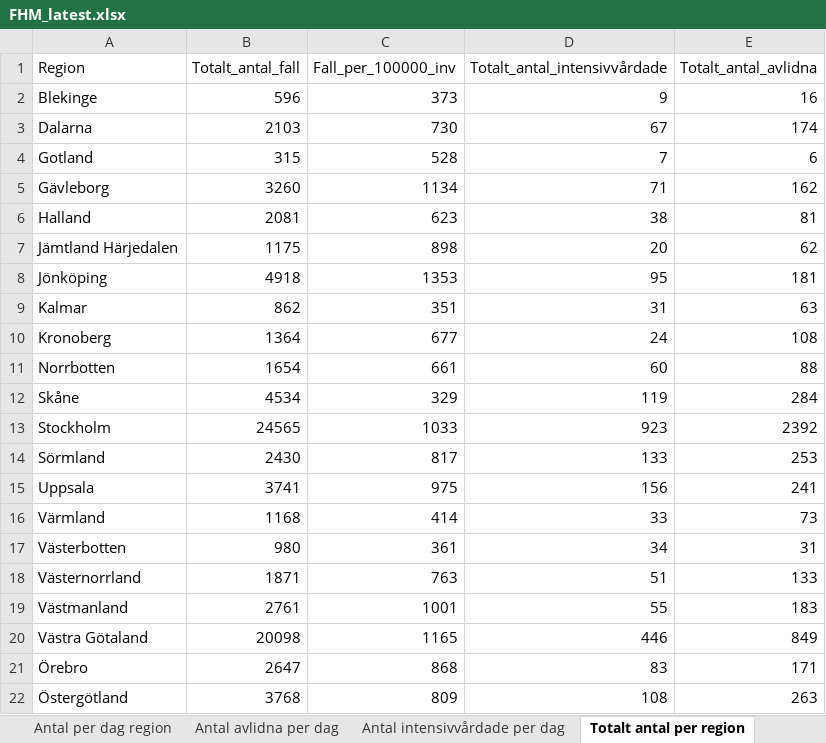
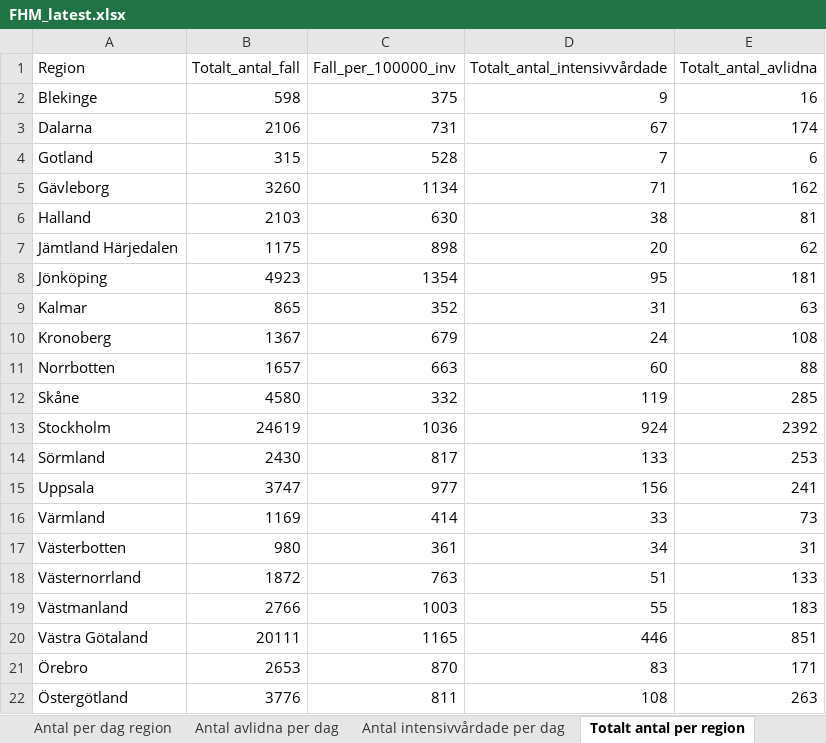
Before and after one commit to adamaltmejd/sse_cern, an Excel workbook: data/FHM/FHM_latest.xlsx, sheet Totalt antal per region, drawn as a sheet; values as stored, in another font and other column widths than the file's, no borders; the diff names each change by its address in the sheet, - before the commit and + after, or states it on an @@ line.

```diff
--- a/data/FHM/FHM_latest.xlsx (sheet Totalt antal per region)
+++ b/data/FHM/FHM_latest.xlsx (sheet Totalt antal per region)
-B2 (Totalt_antal_fall): 596
+B2 (Totalt_antal_fall): 598
-C2 (Fall_per_100000_inv): 373
+C2 (Fall_per_100000_inv): 375
-B3 (Totalt_antal_fall): 2103
+B3 (Totalt_antal_fall): 2106
-C3 (Fall_per_100000_inv): 730
+C3 (Fall_per_100000_inv): 731
-B6 (Totalt_antal_fall): 2081
+B6 (Totalt_antal_fall): 2103
-C6 (Fall_per_100000_inv): 623
+C6 (Fall_per_100000_inv): 630
-B8 (Totalt_antal_fall): 4918
+B8 (Totalt_antal_fall): 4923
-C8 (Fall_per_100000_inv): 1353
+C8 (Fall_per_100000_inv): 1354
-B9 (Totalt_antal_fall): 862
+B9 (Totalt_antal_fall): 865
-C9 (Fall_per_100000_inv): 351
+C9 (Fall_per_100000_inv): 352
-B10 (Totalt_antal_fall): 1364
+B10 (Totalt_antal_fall): 1367
-C10 (Fall_per_100000_inv): 677
+C10 (Fall_per_100000_inv): 679
-B11 (Totalt_antal_fall): 1654
+B11 (Totalt_antal_fall): 1657
-C11 (Fall_per_100000_inv): 661
+C11 (Fall_per_100000_inv): 663
-B12 (Totalt_antal_fall): 4534
+B12 (Totalt_antal_fall): 4580
-C12 (Fall_per_100000_inv): 329
+C12 (Fall_per_100000_inv): 332
-E12 (Totalt_antal_avlidna): 284
+E12 (Totalt_antal_avlidna): 285
-B13 (Totalt_antal_fall): 24565
+B13 (Totalt_antal_fall): 24619
-C13 (Fall_per_100000_inv): 1033
+C13 (Fall_per_100000_inv): 1036
-D13 (Totalt_antal_intensivvårdade): 923
+D13 (Totalt_antal_intensivvårdade): 924
-B15 (Totalt_antal_fall): 3741
+B15 (Totalt_antal_fall): 3747
-C15 (Fall_per_100000_inv): 975
+C15 (Fall_per_100000_inv): 977
-B16 (Totalt_antal_fall): 1168
+B16 (Totalt_antal_fall): 1169
-B18 (Totalt_antal_fall): 1871
+B18 (Totalt_antal_fall): 1872
-B19 (Totalt_antal_fall): 2761
+B19 (Totalt_antal_fall): 2766
-C19 (Fall_per_100000_inv): 1001
+C19 (Fall_per_100000_inv): 1003
-B20 (Totalt_antal_fall): 20098
+B20 (Totalt_antal_fall): 20111
-E20 (Totalt_antal_avlidna): 849
+E20 (Totalt_antal_avlidna): 851
-B21 (Totalt_antal_fall): 2647
+B21 (Totalt_antal_fall): 2653
-C21 (Fall_per_100000_inv): 868
+C21 (Fall_per_100000_inv): 870
-B22 (Totalt_antal_fall): 3768
+B22 (Totalt_antal_fall): 3776
-C22 (Fall_per_100000_inv): 809
+C22 (Fall_per_100000_inv): 811
```
Also changed, not shown: sheet Antal per dag region, sheet Totalt antal per åldersgrupp, sheet Antal avlidna per dag, sheet Totalt antal per kön, sheet Antal intensivvårdade per dag, other sheet tabs, data/SS/SS_latest.xlsx, 4 other files.
